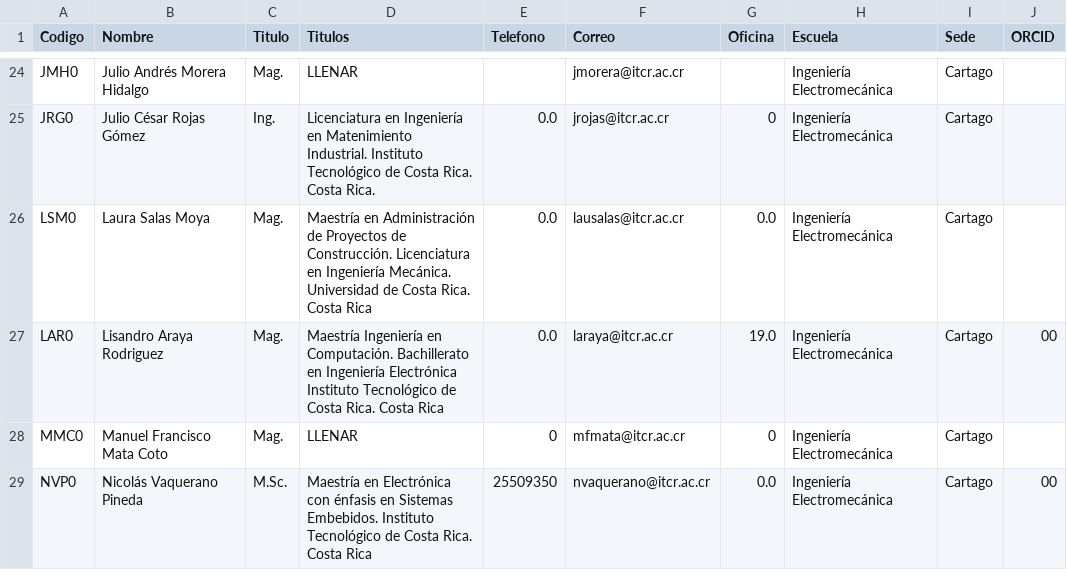
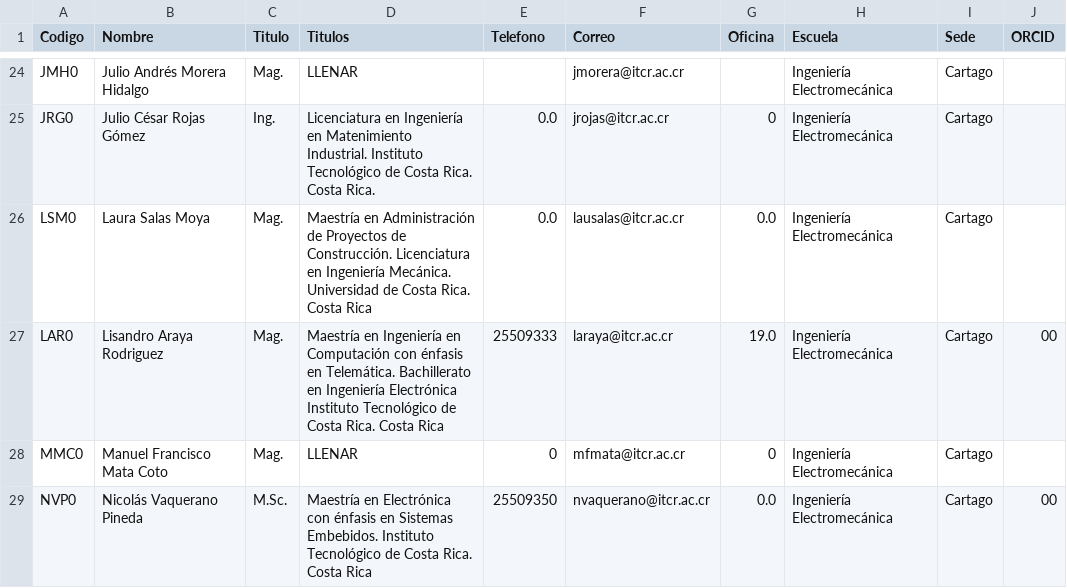
Before and after one commit to EIEM-TEC/CLIE, a CSV file: profes_datos.csv, drawn as a sheet; only a part is shown, gaps mark what is left out.

```diff
--- a/profes_datos.csv
+++ b/profes_datos.csv
@@ -26,3 +26,3 @@ JRG0,Julio César Rojas Gómez,Ing.,"Licenciatura en Ingeniería en Matenimiento
 LSM0,Laura Salas Moya ,Mag.,"Maestría en Administración de Proyectos de Construcción. Licenciatura en Ingeniería Mecánica. Universidad de Costa Rica. Costa Rica",0.0,lausalas@itcr.ac.cr,0.0,Ingeniería Electromecánica,Cartago,
-LAR0,Lisandro Araya Rodriguez,Mag.,"Maestría Ingeniería en Computación. Bachillerato en Ingeniería Electrónica Instituto Tecnológico de Costa Rica. Costa Rica",0.0,laraya@itcr.ac.cr,19.0,Ingeniería Electromecánica,Cartago,00
+LAR0,Lisandro Araya Rodriguez,Mag.,"Maestría en Ingeniería en Computación con énfasis en Telemática. Bachillerato en Ingeniería Electrónica Instituto Tecnológico de Costa Rica. Costa Rica",25509333,laraya@itcr.ac.cr,19.0,Ingeniería Electromecánica,Cartago,00
 MMC0,Manuel Francisco Mata Coto,Mag.,"LLENAR",0,mfmata@itcr.ac.cr,0,Ingeniería Electromecánica,Cartago,
```
Also changed, not shown: cursos/cursos_obj.csv, cursos/cursos_profes.csv, 4 other files.
